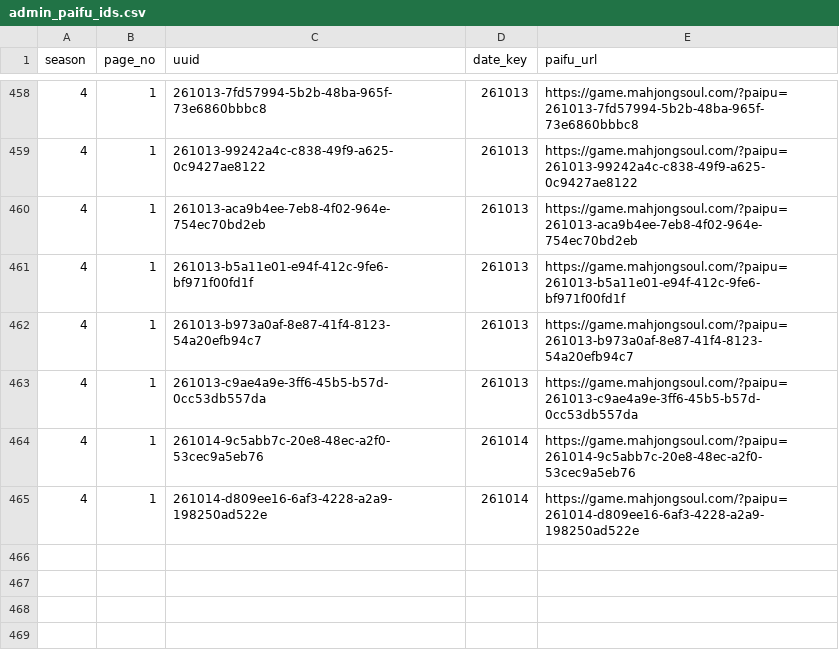
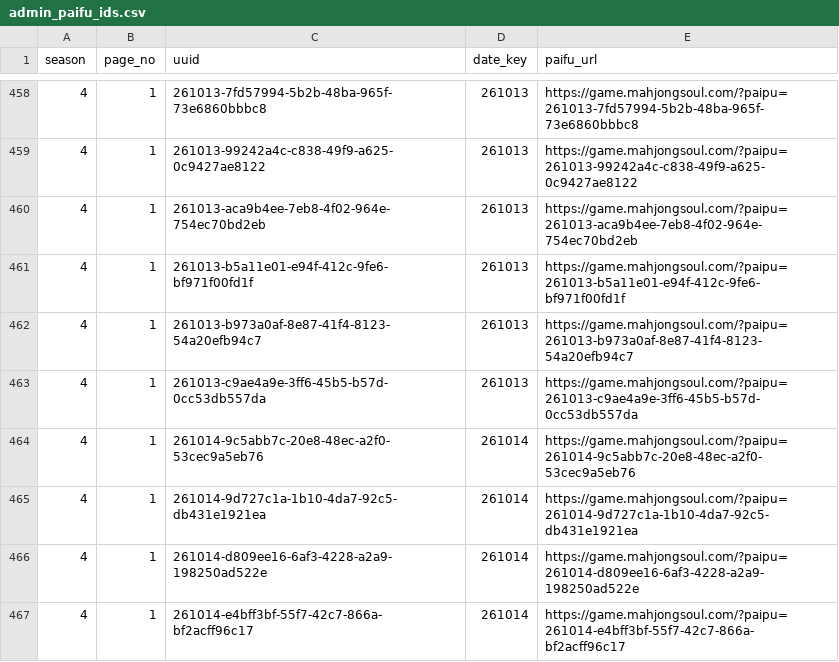
Before and after one commit to saint-chinu/majsoul-league, a CSV file: data/new/admin_paifu_ids.csv, drawn as a sheet; only a part is shown, gaps mark what is left out; the diff names each change by its address in the sheet, - before the commit and + after, or states it on an @@ line.

```diff
--- a/data/new/admin_paifu_ids.csv
+++ b/data/new/admin_paifu_ids.csv
+row 465: 4 | 1 | 261014-9d727c1a-1b10-4da7-92c5-db431e1921ea | 261014 | https://game.mahjongsoul.com/?paipu=261014-9d727c1a-1b10-4da7-92c5-db431e1921ea
+row 467: 4 | 1 | 261014-e4bff3bf-55f7-42c7-866a-bf2acff96c17 | 261014 | https://game.mahjongsoul.com/?paipu=261014-e4bff3bf-55f7-42c7-866a-bf2acff96c17
```
Also changed, not shown: data/new/admin_paifu_ids_new_season4.csv, 38 other files.
